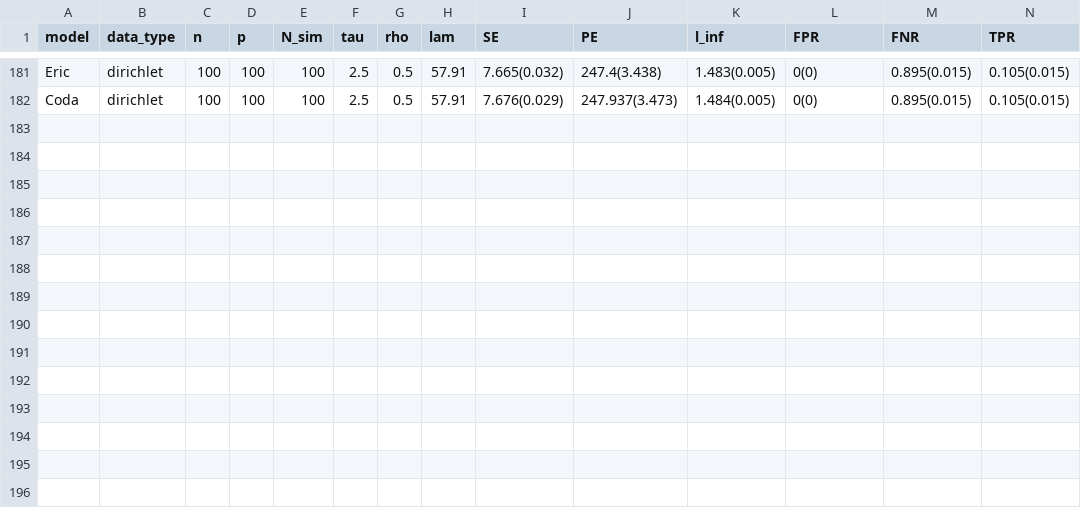
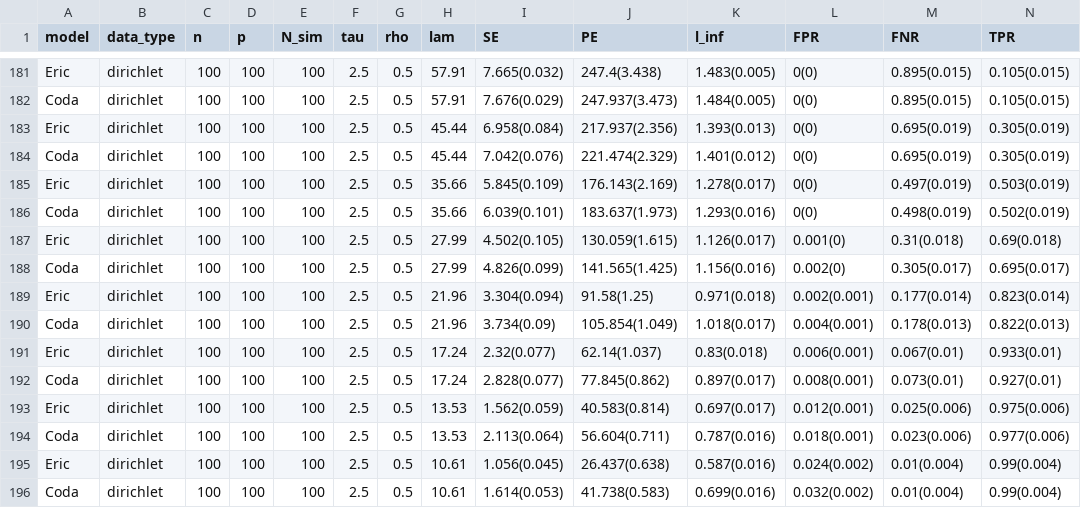
Before and after one commit to twwwwx/Eric-Lasso, a CSV file: data/ROC_S2.csv, drawn as a sheet; only a part is shown, gaps mark what is left out; the diff names each change by its address in the sheet, - before the commit and + after, or states it on an @@ line.

Commit message:
Add additional data points to ROC_S2.csv for improved model evaluation

```diff
--- a/data/ROC_S2.csv
+++ b/data/ROC_S2.csv
+row 183: Eric | dirichlet | 100 | 100 | 100 | 2.5 | 0.5 | 45.44 | 6.958(0.084) | 217.937(2.356) | 1.393(0.013) | 0(0) | 0.695(0.019) | 0.305(0.019)
+row 184: Coda | dirichlet | 100 | 100 | 100 | 2.5 | 0.5 | 45.44 | 7.042(0.076) | 221.474(2.329) | 1.401(0.012) | 0(0) | 0.695(0.019) | 0.305(0.019)
+row 185: Eric | dirichlet | 100 | 100 | 100 | 2.5 | 0.5 | 35.66 | 5.845(0.109) | 176.143(2.169) | 1.278(0.017) | 0(0) | 0.497(0.019) | 0.503(0.019)
+row 186: Coda | dirichlet | 100 | 100 | 100 | 2.5 | 0.5 | 35.66 | 6.039(0.101) | 183.637(1.973) | 1.293(0.016) | 0(0) | 0.498(0.019) | 0.502(0.019)
+row 187: Eric | dirichlet | 100 | 100 | 100 | 2.5 | 0.5 | 27.99 | 4.502(0.105) | 130.059(1.615) | 1.126(0.017) | 0.001(0) | 0.31(0.018) | 0.69(0.018)
+row 188: Coda | dirichlet | 100 | 100 | 100 | 2.5 | 0.5 | 27.99 | 4.826(0.099) | 141.565(1.425) | 1.156(0.016) | 0.002(0) | 0.305(0.017) | 0.695(0.017)
+row 189: Eric | dirichlet | 100 | 100 | 100 | 2.5 | 0.5 | 21.96 | 3.304(0.094) | 91.58(1.25) | 0.971(0.018) | 0.002(0.001) | 0.177(0.014) | 0.823(0.014)
+row 190: Coda | dirichlet | 100 | 100 | 100 | 2.5 | 0.5 | 21.96 | 3.734(0.09) | 105.854(1.049) | 1.018(0.017) | 0.004(0.001) | 0.178(0.013) | 0.822(0.013)
+row 191: Eric | dirichlet | 100 | 100 | 100 | 2.5 | 0.5 | 17.24 | 2.32(0.077) | 62.14(1.037) | 0.83(0.018) | 0.006(0.001) | 0.067(0.01) | 0.933(0.01)
+row 192: Coda | dirichlet | 100 | 100 | 100 | 2.5 | 0.5 | 17.24 | 2.828(0.077) | 77.845(0.862) | 0.897(0.017) | 0.008(0.001) | 0.073(0.01) | 0.927(0.01)
+row 193: Eric | dirichlet | 100 | 100 | 100 | 2.5 | 0.5 | 13.53 | 1.562(0.059) | 40.583(0.814) | 0.697(0.017) | 0.012(0.001) | 0.025(0.006) | 0.975(0.006)
+row 194: Coda | dirichlet | 100 | 100 | 100 | 2.5 | 0.5 | 13.53 | 2.113(0.064) | 56.604(0.711) | 0.787(0.016) | 0.018(0.001) | 0.023(0.006) | 0.977(0.006)
+row 195: Eric | dirichlet | 100 | 100 | 100 | 2.5 | 0.5 | 10.61 | 1.056(0.045) | 26.437(0.638) | 0.587(0.016) | 0.024(0.002) | 0.01(0.004) | 0.99(0.004)
+row 196: Coda | dirichlet | 100 | 100 | 100 | 2.5 | 0.5 | 10.61 | 1.614(0.053) | 41.738(0.583) | 0.699(0.016) | 0.032(0.002) | 0.01(0.004) | 0.99(0.004)
```
Also changed, not shown: 2 other files.
